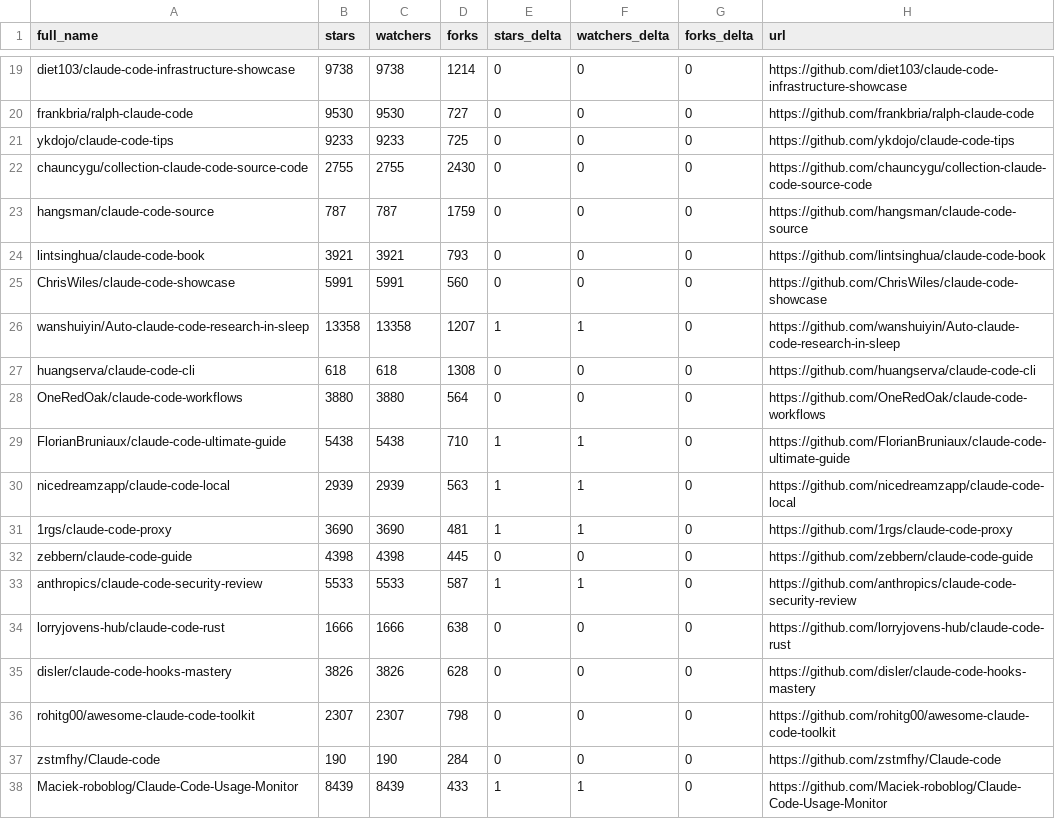
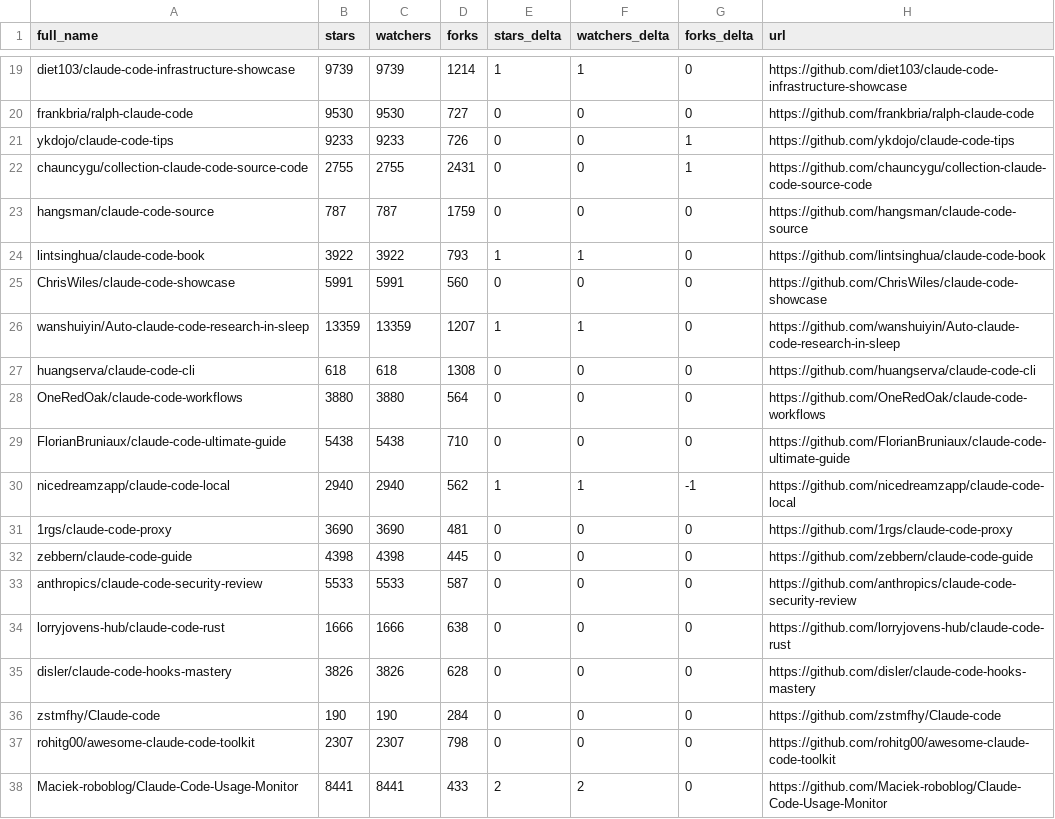
Before and after one commit to kekewolf/awesome-claude-code, a CSV file: data/repo-ticker.csv, drawn as a sheet; only a part is shown, gaps mark what is left out; the diff covers the shown part only; the diff names each change by its address in the sheet, - before the commit and + after, or states it on an @@ line.

```diff
--- a/data/repo-ticker.csv
+++ b/data/repo-ticker.csv
-B19 (stars): 9738
+B19 (stars): 9739
-C19 (watchers): 9738
+C19 (watchers): 9739
-E19 (stars_delta): 0
+E19 (stars_delta): 1
-F19 (watchers_delta): 0
+F19 (watchers_delta): 1
-D21 (forks): 725
+D21 (forks): 726
-G21:G22 (forks_delta): 0
+G21:G22 (forks_delta): 1
-D22 (forks): 2430
+D22 (forks): 2431
-B24 (stars): 3921
+B24 (stars): 3922
-C24 (watchers): 3921
+C24 (watchers): 3922
-E24 (stars_delta): 0
+E24 (stars_delta): 1
-F24 (watchers_delta): 0
+F24 (watchers_delta): 1
-B26 (stars): 13358
+B26 (stars): 13359
-C26 (watchers): 13358
+C26 (watchers): 13359
-E29 (stars_delta): 1
+E29 (stars_delta): 0
-F29 (watchers_delta): 1
+F29 (watchers_delta): 0
-B30 (stars): 2939
+B30 (stars): 2940
-C30 (watchers): 2939
+C30 (watchers): 2940
-D30 (forks): 563
+D30 (forks): 562
-G30 (forks_delta): 0
+G30 (forks_delta): -1
-E31 (stars_delta): 1
+E31 (stars_delta): 0
-F31 (watchers_delta): 1
+F31 (watchers_delta): 0
-E33 (stars_delta): 1
+E33 (stars_delta): 0
-F33 (watchers_delta): 1
+F33 (watchers_delta): 0
@@ row 37 moved to row 36: zstmfhy/Claude-code @@
-B38 (stars): 8439
+B38 (stars): 8441
-C38 (watchers): 8439
+C38 (watchers): 8441
-E38 (stars_delta): 1
+E38 (stars_delta): 2
-F38 (watchers_delta): 1
+F38 (watchers_delta): 2
```
Also changed, not shown: 2 added rows, 2 removed rows, 1 moved row and 120 edited cells elsewhere in this file, 4 other files.
